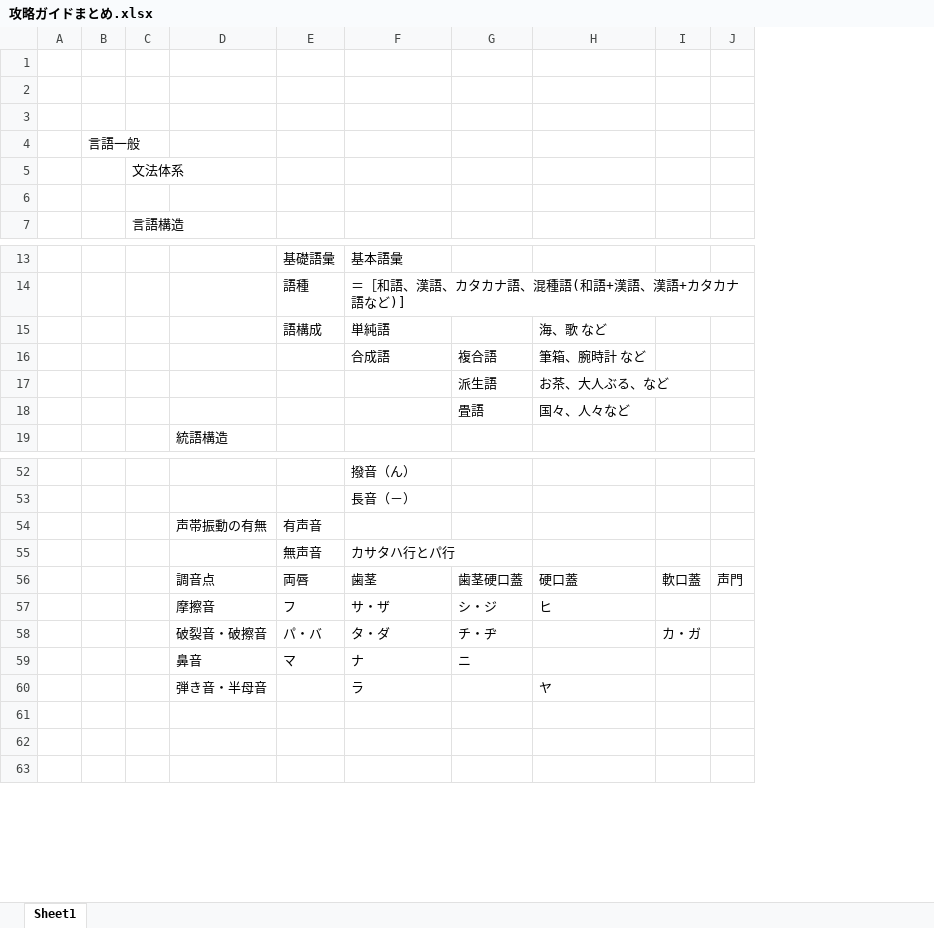
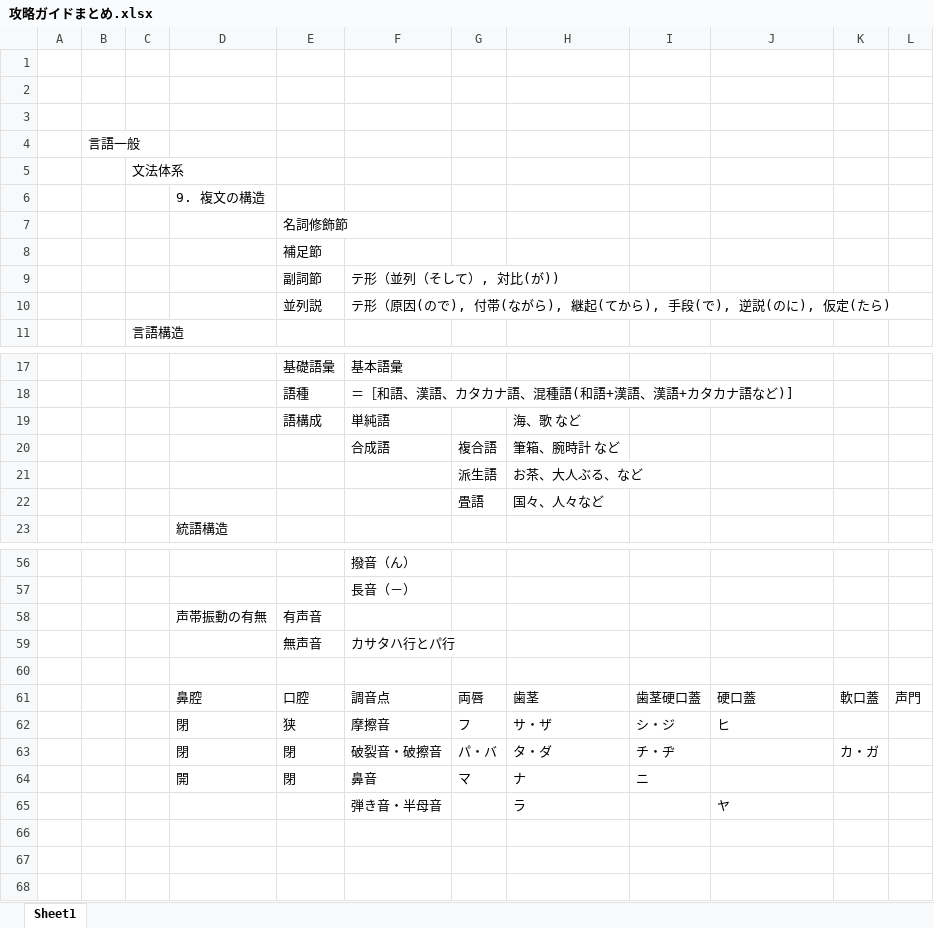
Before and after one commit to seohayami/AirForce, an Excel workbook: 攻略ガイドまとめ.xlsx, sheet Sheet1, drawn as a sheet; only a part is shown, gaps mark what is left out; values as stored, in another font and other column widths than the file's, no borders; removed rows and columns are numbered as before the commit, all else as after; the diff covers the shown part only; the diff names each change by its address in the sheet, - before the commit and + after, or states it on an @@ line.

Commit message:
Add files via upload

```diff
--- a/攻略ガイドまとめ.xlsx (sheet Sheet1)
+++ b/攻略ガイドまとめ.xlsx (sheet Sheet1)
+column G, rows 21-22: 派生語 | 畳語; row 61: 両唇
+column H, row 19: 海、歌 など; rows 21-22: お茶、大人ぶる、など | 国々、人々など; row 61: 歯茎
-D6: (empty)
+D6: 9. 複文の構造
+row 7:  |  |  |  | 名詞修飾節
+row 8:  |  |  |  | 補足節
+row 9:  |  |  |  | 副詞節 | テ形（並列（そして）, 対比(が))
+row 10:  |  |  |  | 並列説 | テ形（原因(ので), 付帯(ながら), 継起(てから), 手段(で), 逆説(のに), 仮定(たら)
-J19: 海、歌 など
+J19: (empty)
-row 16:  |  |  |  |  | 合成語 | 複合語 | 筆箱、腕時計 など
+row 20:  |  |  |  |  | 合成語 | 複合語 | 筆箱、腕時計 など
-I21: 派生語
+I21: (empty)
-J21: お茶、大人ぶる、など
+J21: (empty)
-I22: 畳語
+I22: (empty)
-J22: 国々、人々など
+J22: (empty)
+row 60: (empty)
-D61: 調音点
+D61: 鼻腔
-E61: 両唇
+E61: 口腔
-F61: 歯茎
+F61: 調音点
-row 57:  |  |  | 摩擦音 | フ | サ・ザ | シ・ジ | ヒ
-row 58:  |  |  | 破裂音・破擦音 | パ・バ | タ・ダ | チ・ヂ |  | カ・ガ
-row 59:  |  |  | 鼻音 | マ | ナ | ニ
-row 60:  |  |  | 弾き音・半母音 |  | ラ |  | ヤ
+row 62:  |  |  | 閉 | 狭 | 摩擦音 | フ | サ・ザ | シ・ジ | ヒ
+row 63:  |  |  | 閉 | 閉 | 破裂音・破擦音 | パ・バ | タ・ダ | チ・ヂ |  | カ・ガ
+row 64:  |  |  | 開 | 閉 | 鼻音 | マ | ナ | ニ
+row 65:  |  |  |  |  | 弾き音・半母音 |  | ラ |  | ヤ
```
Also changed, not shown: 10 added rows and 3 edited cells elsewhere in this sheet.
